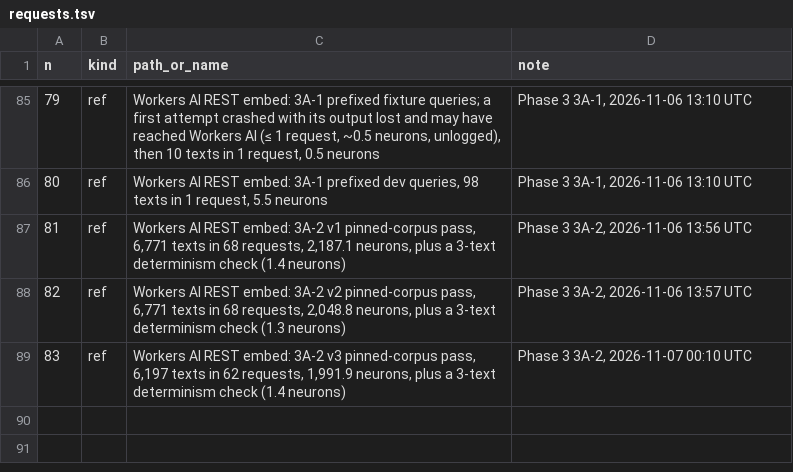
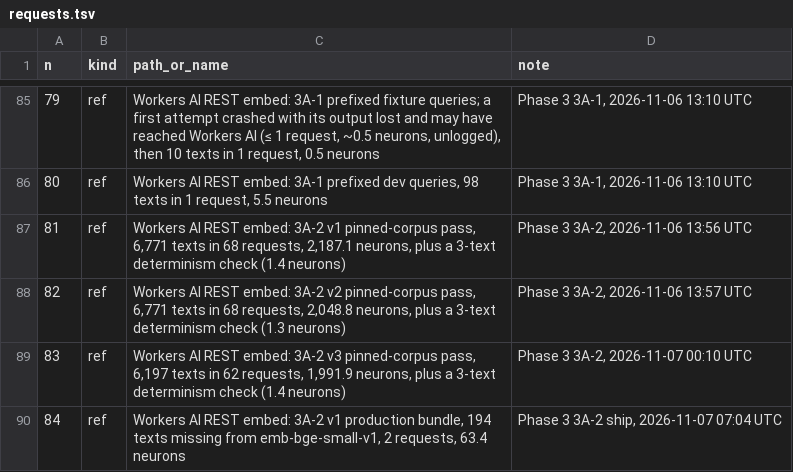
Before and after one commit to rcnsh/nusmodfinder, a TSV file: docs/evidence/requests.tsv, drawn as a sheet; only a part is shown, gaps mark what is left out; the diff names each change by its address in the sheet, - before the commit and + after, or states it on an @@ line.

Commit message:
feat(embedding): ship 3A-2 v1 embedding text
Select v1 again (the branch ended on v3), make emb-bge-small-v1 the eval
default, and record the pinned and production bundles built from it
(data version 32b590de51aa; 194 production texts embedded, 63.4 neurons).

```diff
--- a/docs/evidence/requests.tsv
+++ b/docs/evidence/requests.tsv
+row 90: 84 | ref | Workers AI REST embed: 3A-2 v1 production bundle, 194 texts missing from emb-bge-small-v1, 2 requests, 63.4 neurons | Phase 3 3A-2 ship, 2026-11-07 07:04 UTC
```
Also changed, not shown: docs/evidence/neurons.tsv, 7 other files.
